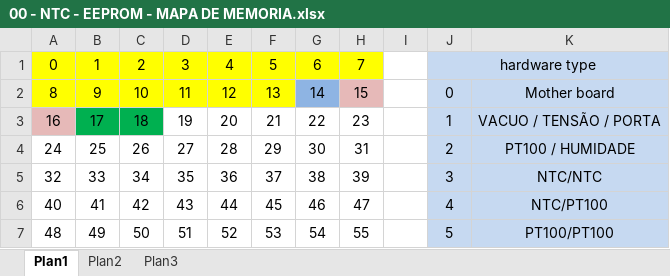
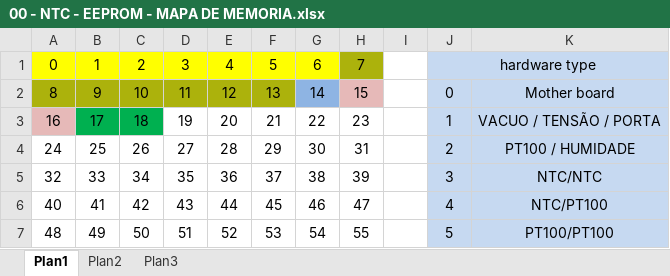
Before and after one commit to neraildes/JJ-FW-FD_Slave_Board, an Excel workbook: 00 - Mapa de Memoria/00 - NTC - EEPROM - MAPA DE MEMORIA.xlsx, sheet Plan1, drawn as a sheet; only a part is shown; values as stored, in another font and other column widths than the file's, no borders; the diff names each change by its address in the sheet, - before the commit and + after, or states it on an @@ line.

```diff
--- a/00 - Mapa de Memoria/00 - NTC - EEPROM - MAPA DE MEMORIA.xlsx (sheet Plan1)
+++ b/00 - Mapa de Memoria/00 - NTC - EEPROM - MAPA DE MEMORIA.xlsx (sheet Plan1)
-H1 fill: #FFFF00
+H1 fill: #ACB20C
-A2:F2 fill: #FFFF00
+A2:F2 fill: #ACB20C
```
Also changed, not shown: 1 other file.
